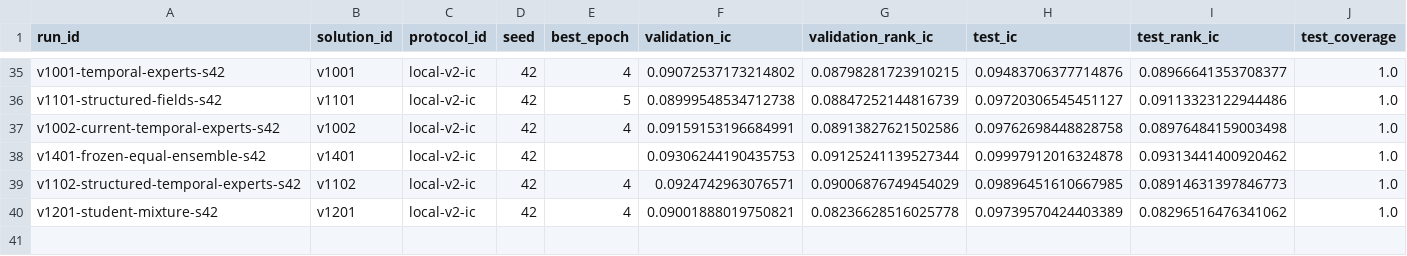
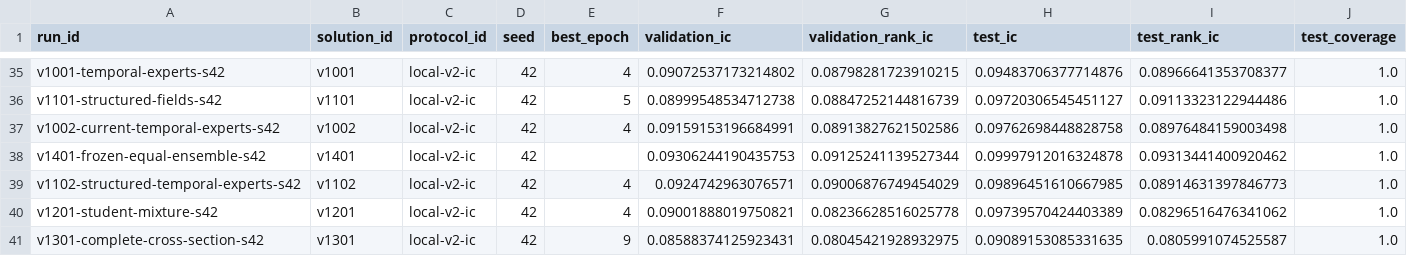
Before and after one commit to ChangzheMa/jycapital, a CSV file: experiments/runs.csv, drawn as a sheet; only a part is shown, gaps mark what is left out; rows hold the shown columns only; the diff names each change by its address in the sheet, - before the commit and + after, or states it on an @@ line.

```diff
--- a/experiments/runs.csv
+++ b/experiments/runs.csv
+row 41: v1301-complete-cross-section-s42 | v1301 | local-v2-ic | 42 | 9 | 0.08588374125923431 | 0.08045421928932975 | 0.09089153085331635 | 0.0805991074525587 | 1.0
```
Also changed, not shown: 10 other files.
